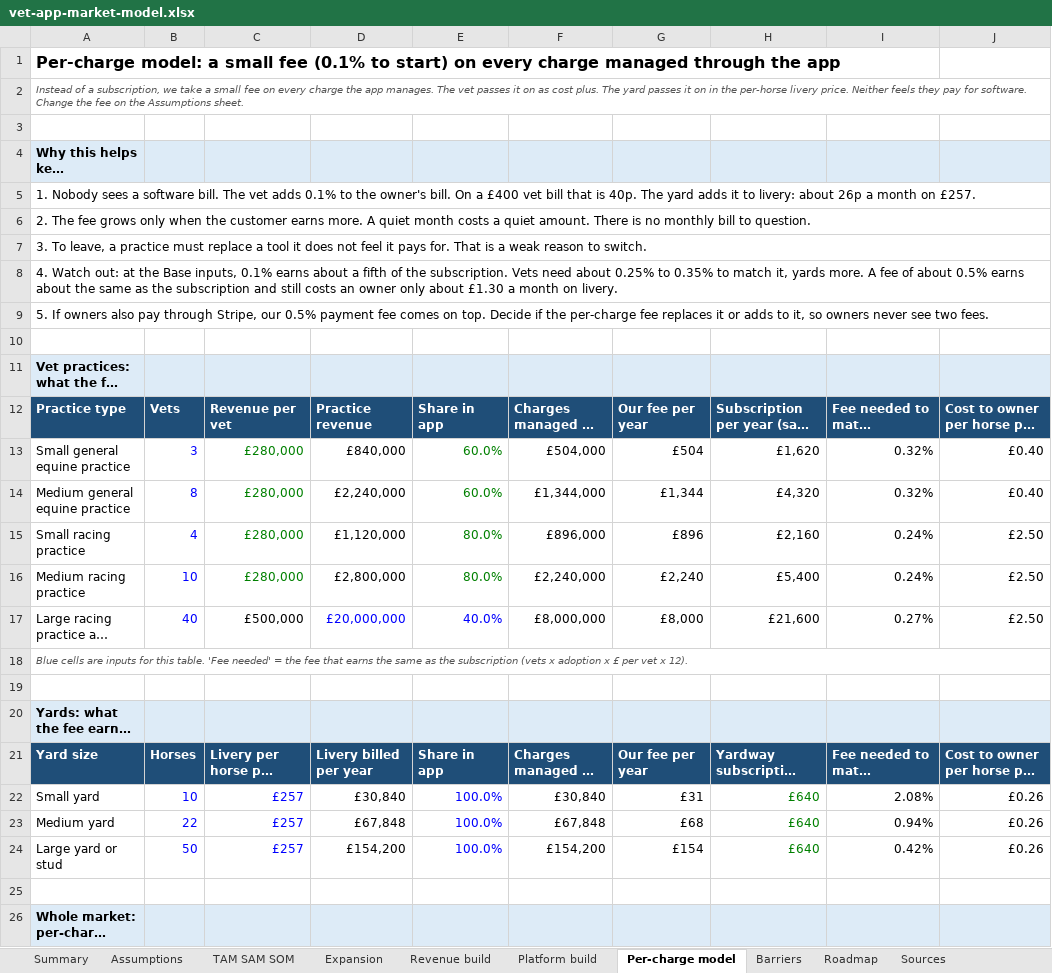
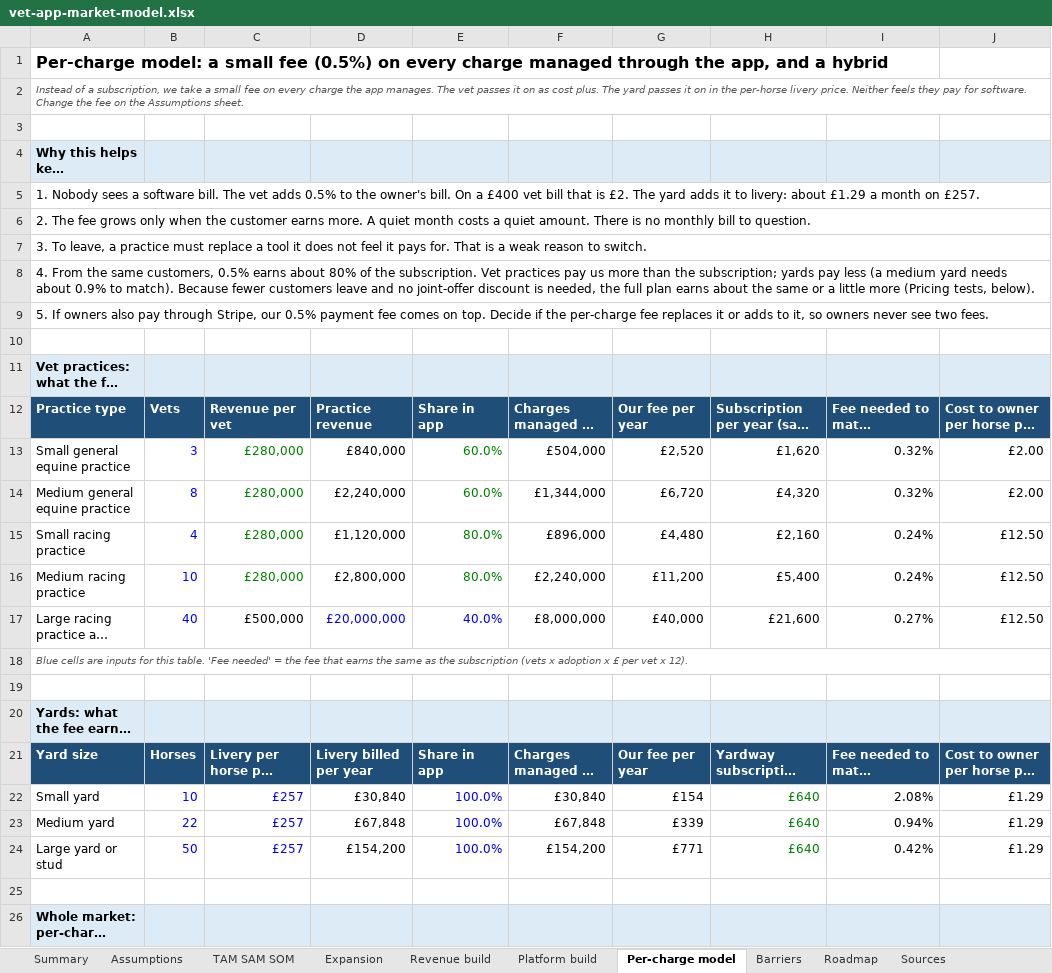
Before and after one commit to alastairlpalmer/CGate, an Excel workbook: docs/market/vet-app-market-model.xlsx, sheet Per-charge model, drawn as a sheet; only a part is shown; long unchanged cells end in …; values as stored, in another font and other column widths than the file's, no borders; the diff covers the shown part only; the diff names each change by its address in the sheet, - before the commit and + after, or states it on an @@ line.

```diff
--- a/docs/market/vet-app-market-model.xlsx (sheet Per-charge model)
+++ b/docs/market/vet-app-market-model.xlsx (sheet Per-charge model)
-A1: …small fee (0.1% to start) on every charge managed through the app
+A1: …small fee (0.5%) on every charge managed through the app, and a hybrid
-A5: …vet adds 0.1% to the owner's bill. On a £400 vet bill that is 40p. The yard adds it to livery: about 26p a month…
+A5: …vet adds 0.5% to the owner's bill. On a £400 vet bill that is £2. The yard adds it to livery: about £1.29 a month…
-A8: 4. Watch out: at the Base inputs, 0.1% earns about a fifth of the subscription. Vets need about 0.25% to 0.35% to match it, yards more. A fee of about 0.5% earns about the same as the subscription and still costs an owner only about £1.30 a month on livery.
+A8: 4. From the same customers, 0.5% earns about 80% of the subscription. Vet practices pay us more than the subscription; yards pay less (a medium yard needs about 0.9% to match). Because fewer customers leave and no joint-offer discount is needed, the full plan earns about the same or a little more (Pricing tests, below).
-G13: £504
+G13: £2,520
-J13:J14: £0.40
+J13:J14: £2.00
-G14: £1,344
+G14: £6,720
-G15: £896
+G15: £4,480
-J15:J17: £2.50
+J15:J17: £12.50
-G16: £2,240
+G16: £11,200
-G17: £8,000
+G17: £40,000
-G22: £31
+G22: £154
-J22:J24: £0.26
+J22:J24: £1.29
-G23: £68
+G23: £339
-G24: £154
+G24: £771
```
Also changed, not shown: 17 added rows, 2 removed rows, 13 edited cells, cell formats and merged cells elsewhere in this sheet, sheet Platform build, sheet Assumptions, sheet Summary, formulas that keep their value, charts or pictures.
